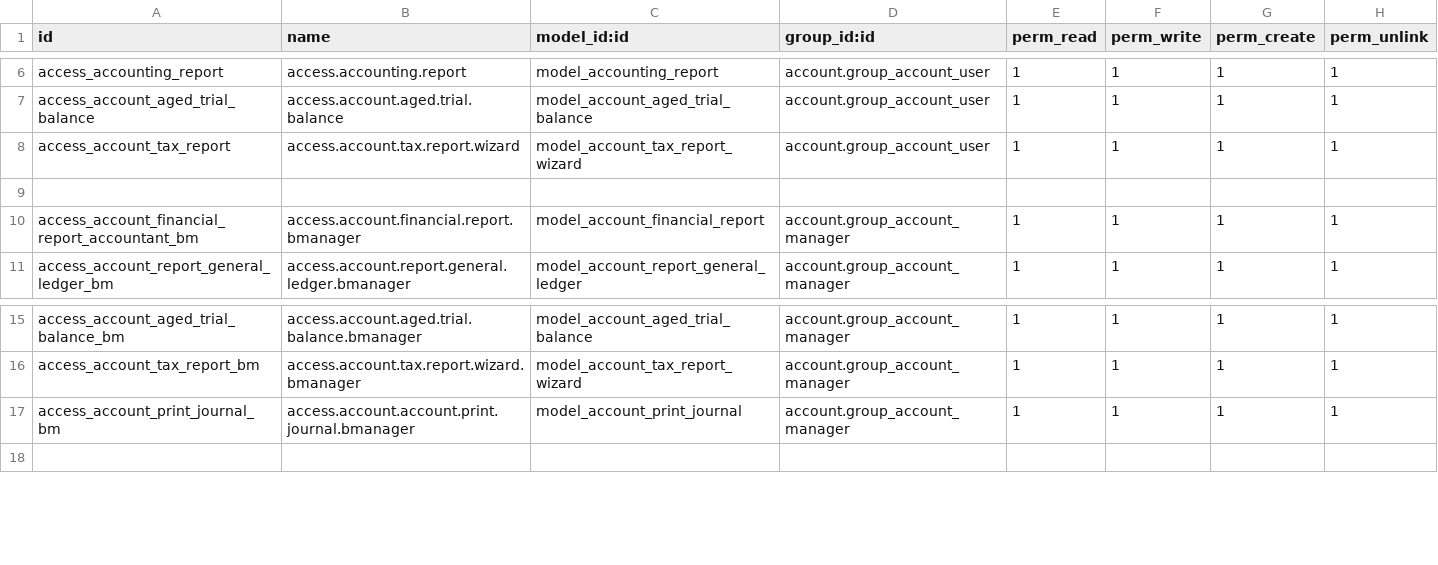
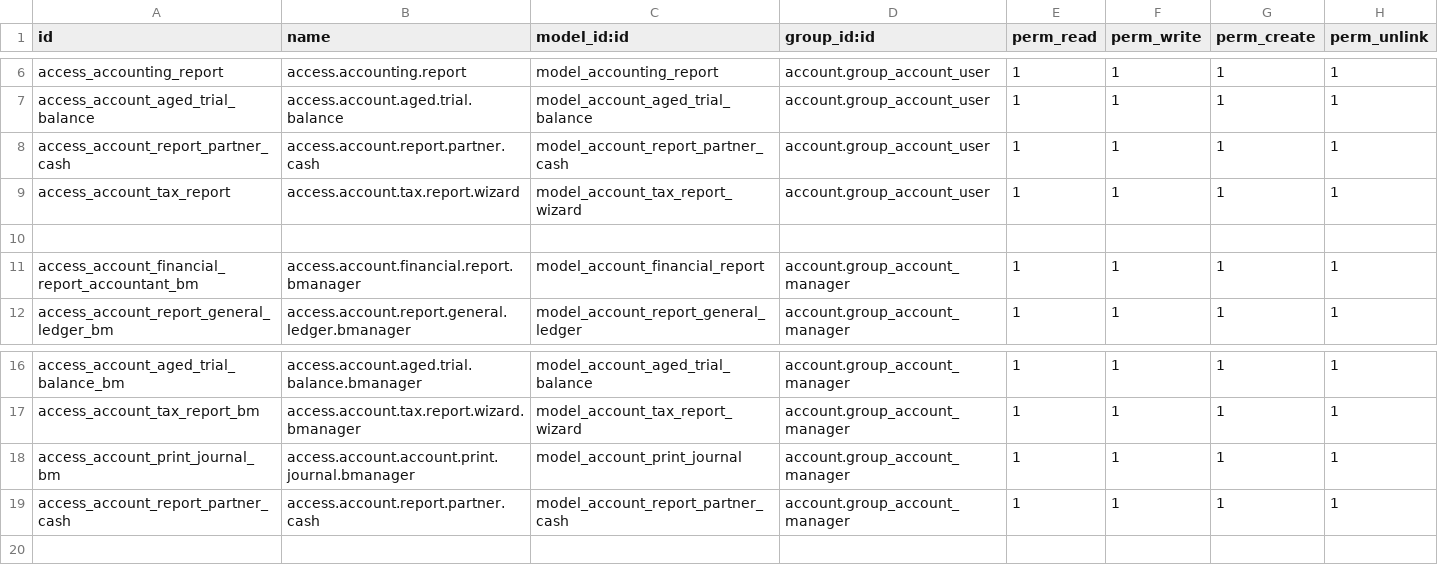
Before and after one commit to talhakhan-aalogics/training-task, a CSV file: om_account_accountant-14.0.8.1.0/accounting_pdf_reports/security/ir.model.access.csv, drawn as a sheet; only a part is shown, gaps mark what is left out; the diff names each change by its address in the sheet, - before the commit and + after, or states it on an @@ line.

Commit message:
Added wizard for partner ledger cash In/Out Added a model to include a new field partners Added report backend functionality Added report view in the report xml Register report in the main report xml Created Test cases

```diff
--- a/om_account_accountant-14.0.8.1.0/accounting_pdf_reports/security/ir.model.access.csv
+++ b/om_account_accountant-14.0.8.1.0/accounting_pdf_reports/security/ir.model.access.csv
+row 8: access_account_report_partner_cash | access.account.report.partner.cash | model_account_report_partner_cash | account.group_account_user | 1 | 1 | 1 | 1
+row 19: access_account_report_partner_cash | access.account.report.partner.cash | model_account_report_partner_cash | account.group_account_manager | 1 | 1 | 1 | 1
```
Also changed, not shown: 11 other files.
